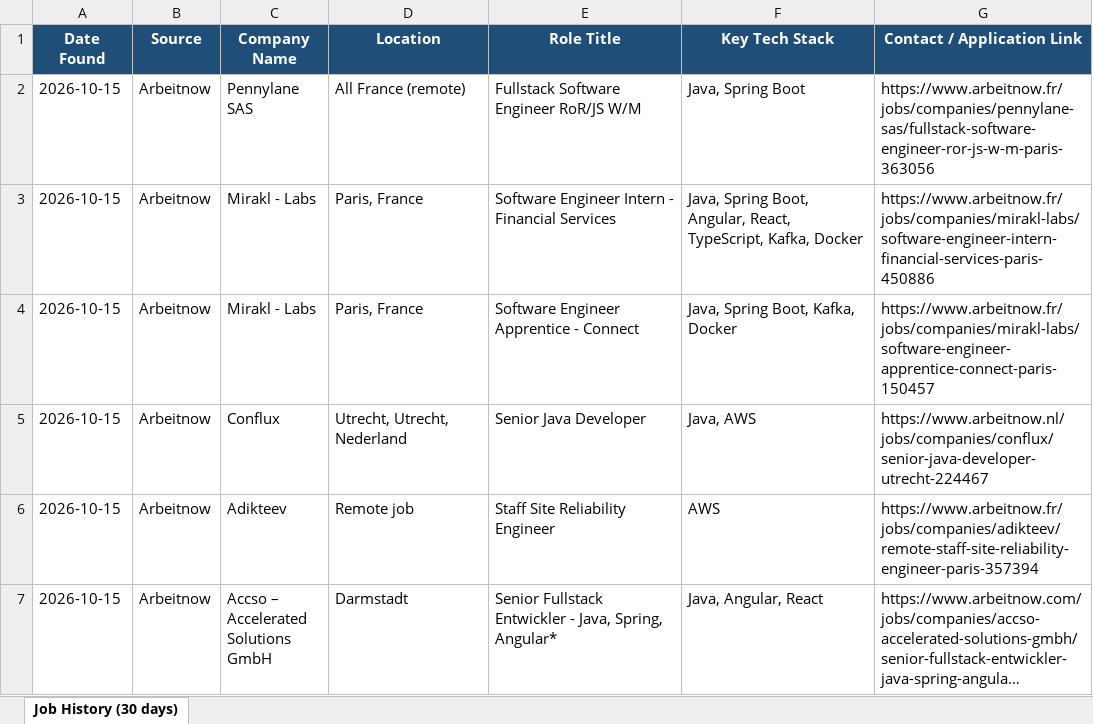
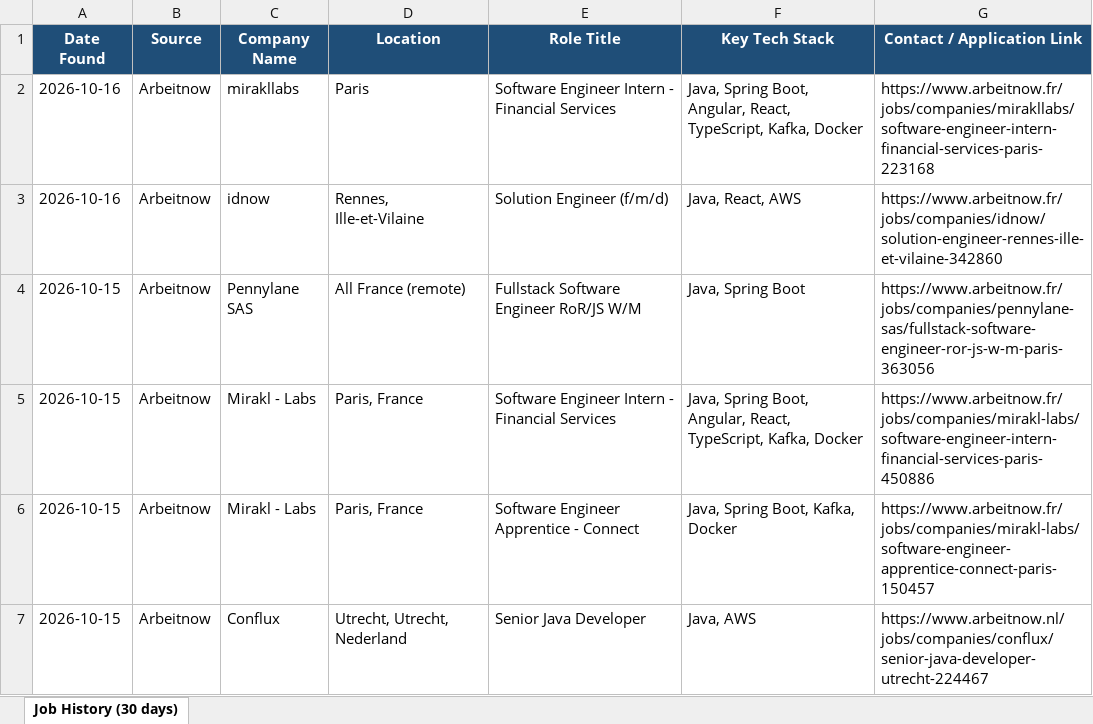
Before and after one commit to Sudheernookala/my-job-search-agent, an Excel workbook: data/job_history.xlsx, sheet Job History (30 days), drawn as a sheet; only a part is shown; the shorter side is filled out with more unchanged rows; long unchanged cells end in …; values as stored, in another font and other column widths than the file's, no borders; the diff names each change by its address in the sheet, - before the commit and + after, or states it on an @@ line.

```diff
--- a/data/job_history.xlsx (sheet Job History (30 days))
+++ b/data/job_history.xlsx (sheet Job History (30 days))
+row 2: 2026-10-16 | Arbeitnow | mirakllabs | Paris | Software Engineer Intern - Financial Services | Java, Spring Boot, Angular, React, TypeScript, Kafka, Docker | https://www.arbeitnow.fr/jobs/companies/mirakllabs/software-engineer-intern-financial-services-paris-223168
+row 3: 2026-10-16 | Arbeitnow | idnow | Rennes, Ille-et-Vilaine | Solution Engineer (f/m/d) | Java, React, AWS | https://www.arbeitnow.fr/jobs/companies/idnow/solution-engineer-rennes-ille-et-vilaine-342860
```
Also changed, not shown: 1 other file.
